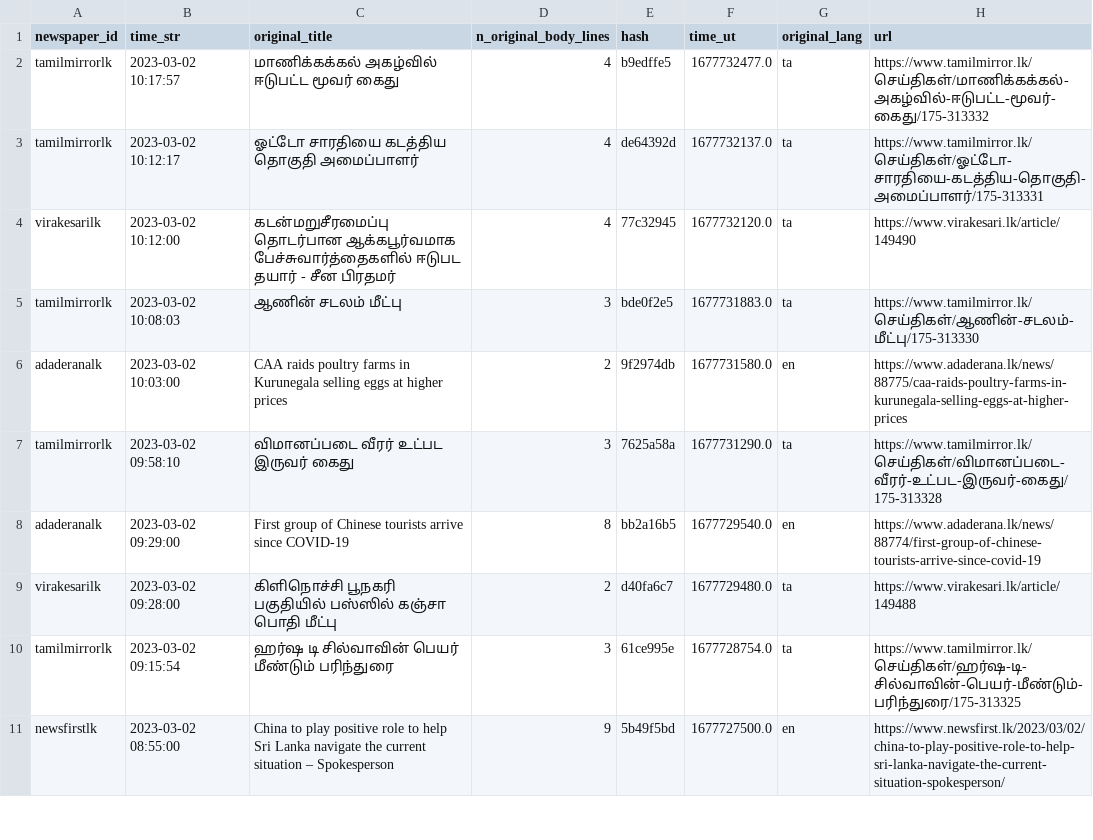
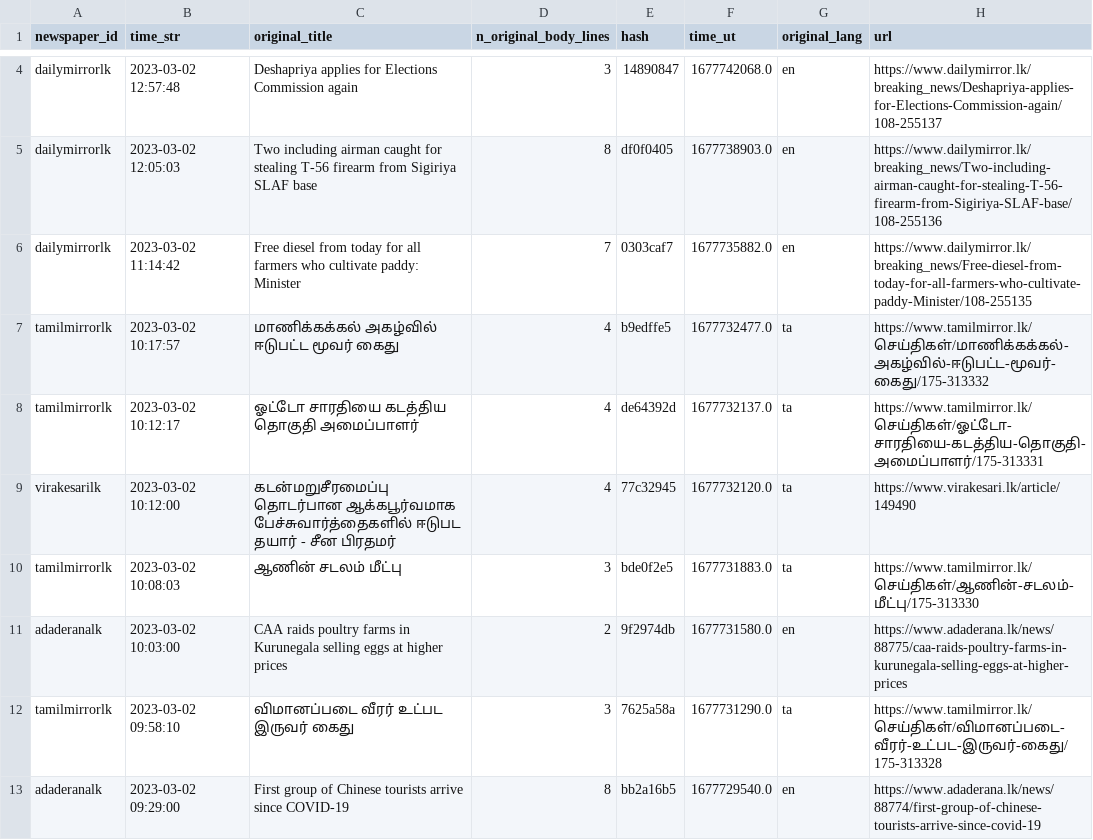
Before and after one commit to nuuuwan/news_lk3_data, a TSV file: reports/summary.tsv, drawn as a sheet; only a part is shown, gaps mark what is left out; the shorter side is filled out with more unchanged rows; the diff covers the shown part only; the diff names each change by its address in the sheet, - before the commit and + after, or states it on an @@ line.

Commit message:
Uploaded reports

```diff
--- a/reports/summary.tsv
+++ b/reports/summary.tsv
+row 4: dailymirrorlk | 2023-03-02 12:57:48 | Deshapriya applies for Elections Commission again | 3 | 14890847 | 1677742068.0 | en | https://www.dailymirror.lk/breaking_news/Deshapriya-applies-for-Elections-Commission-again/108-255137
+row 5: dailymirrorlk | 2023-03-02 12:05:03 | Two including airman caught for stealing T-56 firearm from Sigiriya SLAF base | 8 | df0f0405 | 1677738903.0 | en | https://www.dailymirror.lk/breaking_news/Two-including-airman-caught-for-stealing-T-56-firearm-from-Sigiriya-SLAF-base/108-255136
+row 6: dailymirrorlk | 2023-03-02 11:14:42 | Free diesel from today for all farmers who cultivate paddy: Minister | 7 | 0303caf7 | 1677735882.0 | en | https://www.dailymirror.lk/breaking_news/Free-diesel-from-today-for-all-farmers-who-cultivate-paddy-Minister/108-255135
```
Also changed, not shown: 7 added rows elsewhere in this file.
